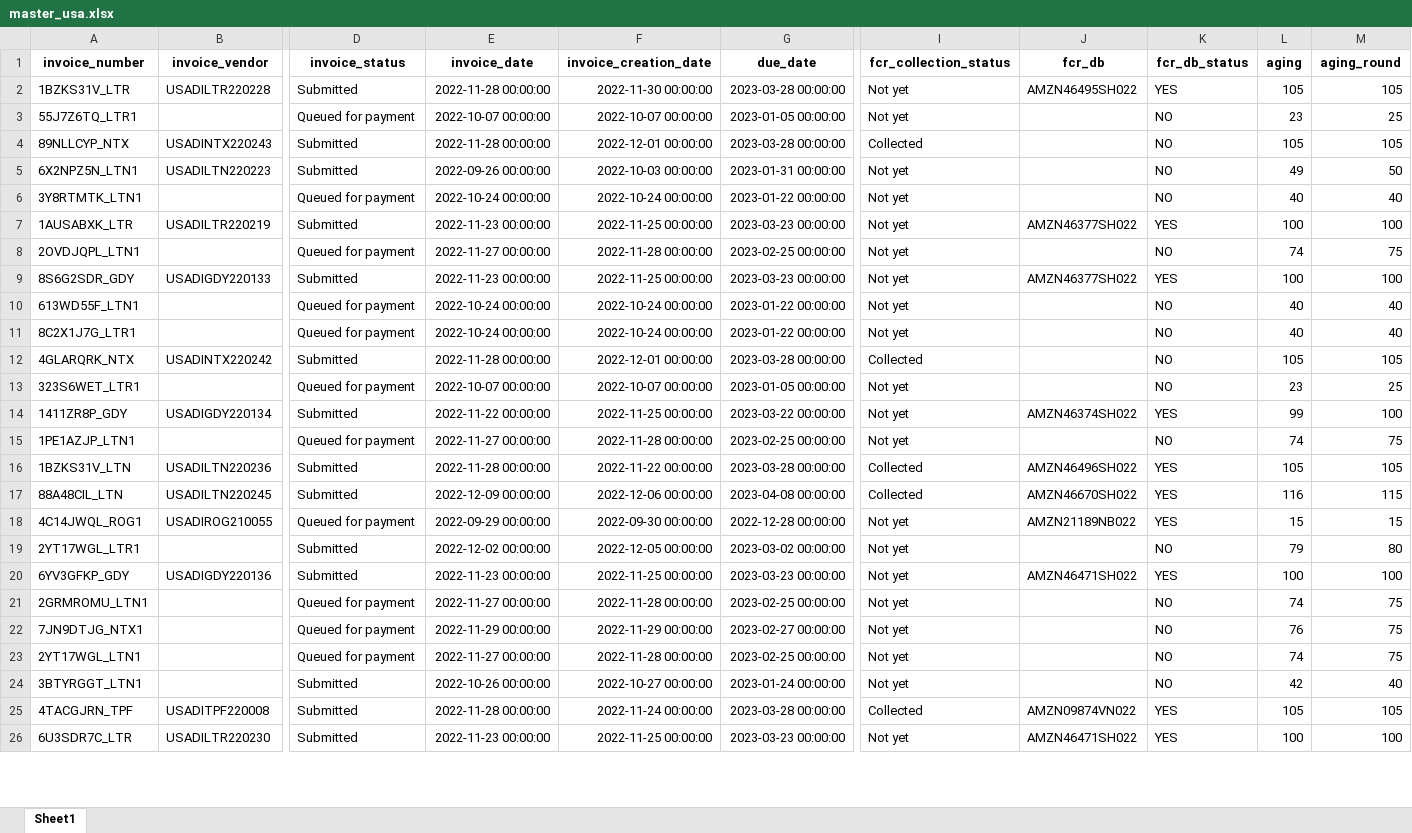
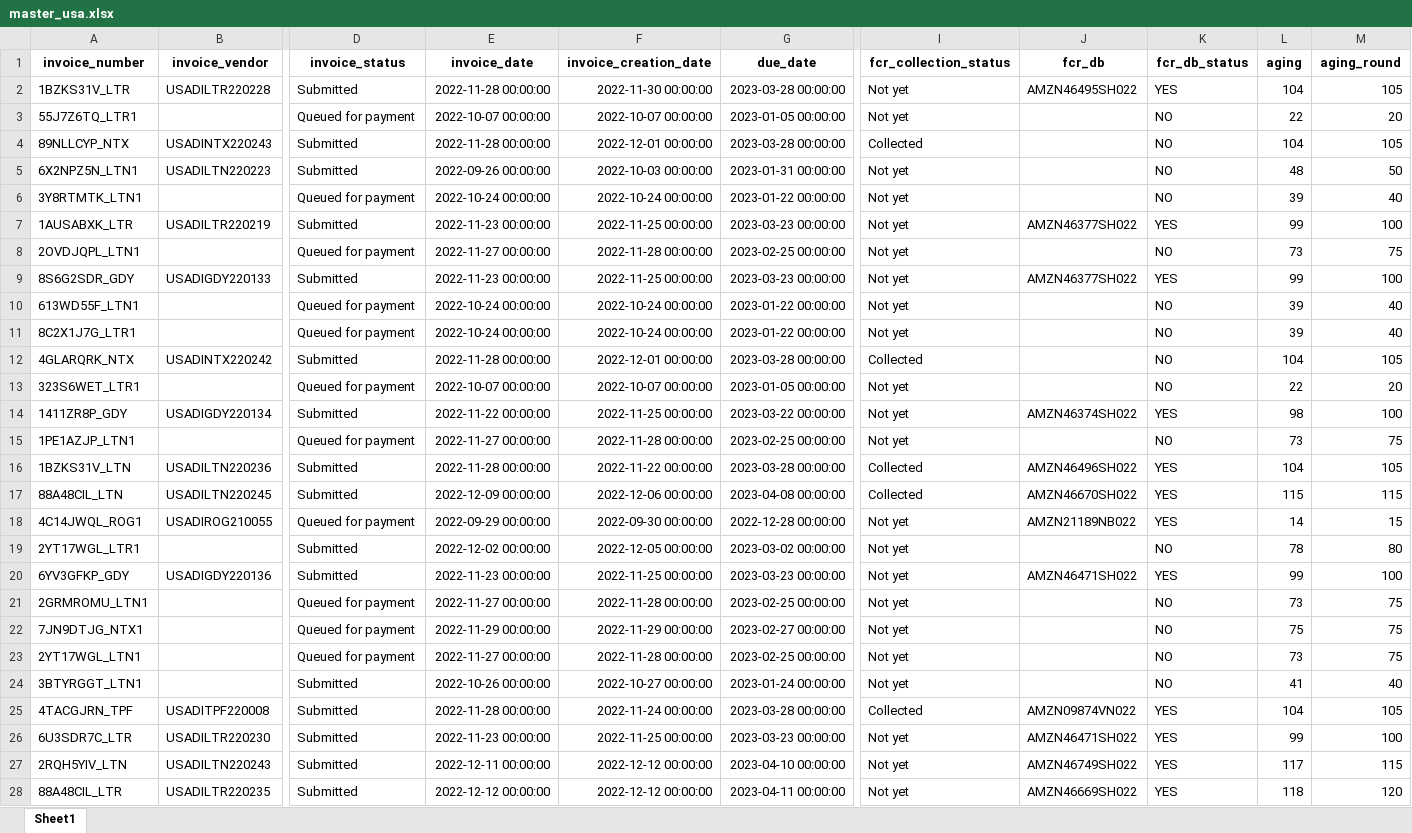
Before and after one commit to duy612/yes4all_invoice, an Excel workbook: master_usa.xlsx, sheet Sheet1, drawn as a sheet; only a part is shown, gaps mark what is left out; values as stored, in another font and other column widths than the file's, no borders; rows hold the shown columns only; the diff covers the shown part only; the diff names each change by its address in the sheet, - before the commit and + after, or states it on an @@ line.

```diff
--- a/master_usa.xlsx (sheet Sheet1)
+++ b/master_usa.xlsx (sheet Sheet1)
-L2 (aging): 105
+L2 (aging): 104
-L3 (aging): 23
+L3 (aging): 22
-M3 (aging_round): 25
+M3 (aging_round): 20
-L4 (aging): 105
+L4 (aging): 104
-L5 (aging): 49
+L5 (aging): 48
-L6 (aging): 40
+L6 (aging): 39
-L7 (aging): 100
+L7 (aging): 99
-L8 (aging): 74
+L8 (aging): 73
-L9 (aging): 100
+L9 (aging): 99
-L10:L11 (aging): 40
+L10:L11 (aging): 39
-L12 (aging): 105
+L12 (aging): 104
-L13 (aging): 23
+L13 (aging): 22
-M13 (aging_round): 25
+M13 (aging_round): 20
-L14 (aging): 99
+L14 (aging): 98
-L15 (aging): 74
+L15 (aging): 73
-L16 (aging): 105
+L16 (aging): 104
-L17 (aging): 116
+L17 (aging): 115
-L18 (aging): 15
+L18 (aging): 14
-L19 (aging): 79
+L19 (aging): 78
-L20 (aging): 100
+L20 (aging): 99
-L21 (aging): 74
+L21 (aging): 73
-L22 (aging): 76
+L22 (aging): 75
-L23 (aging): 74
+L23 (aging): 73
-L24 (aging): 42
+L24 (aging): 41
-L25 (aging): 105
+L25 (aging): 104
-L26 (aging): 100
+L26 (aging): 99
+row 27: 2RQH5YIV_LTN | USADILTN220243 | Submitted | 2022-12-11 00:00:00 | 2022-12-12 00:00:00 | 2023-04-10 00:00:00 | Not yet | AMZN46749SH022 | YES | 117 | 115
+row 28: 88A48CIL_LTR | USADILTR220235 | Submitted | 2022-12-12 00:00:00 | 2022-12-12 00:00:00 | 2023-04-11 00:00:00 | Not yet | AMZN46669SH022 | YES | 118 | 120
```
Also changed, not shown: 79 added rows, 68 removed rows and 11 edited cells elsewhere in this sheet, master_inter.xlsx, 4 other files.
